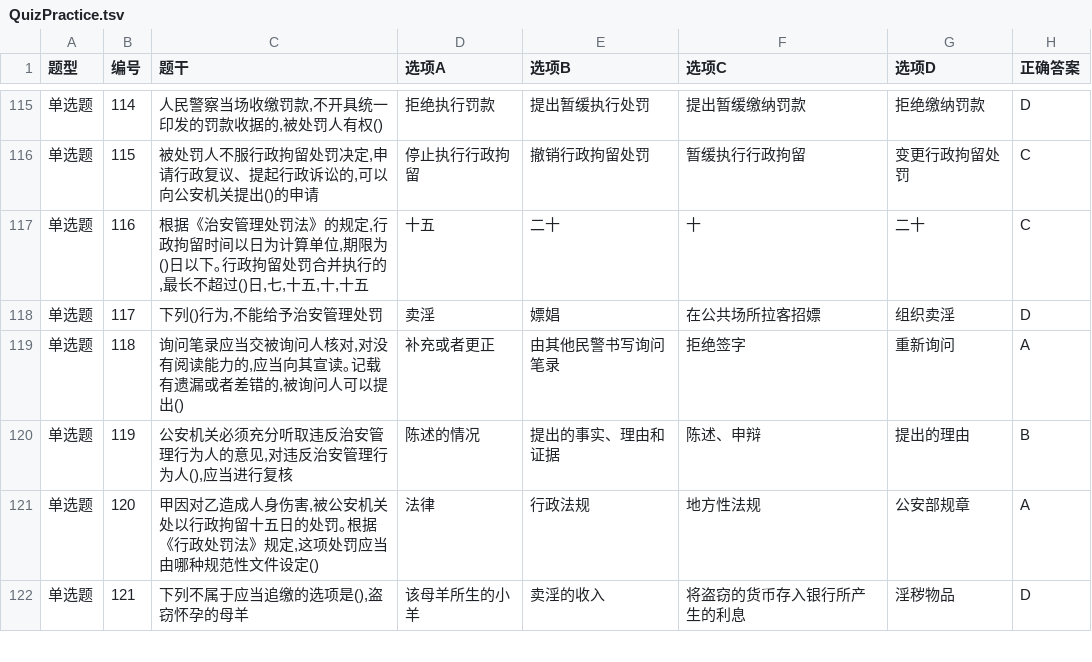
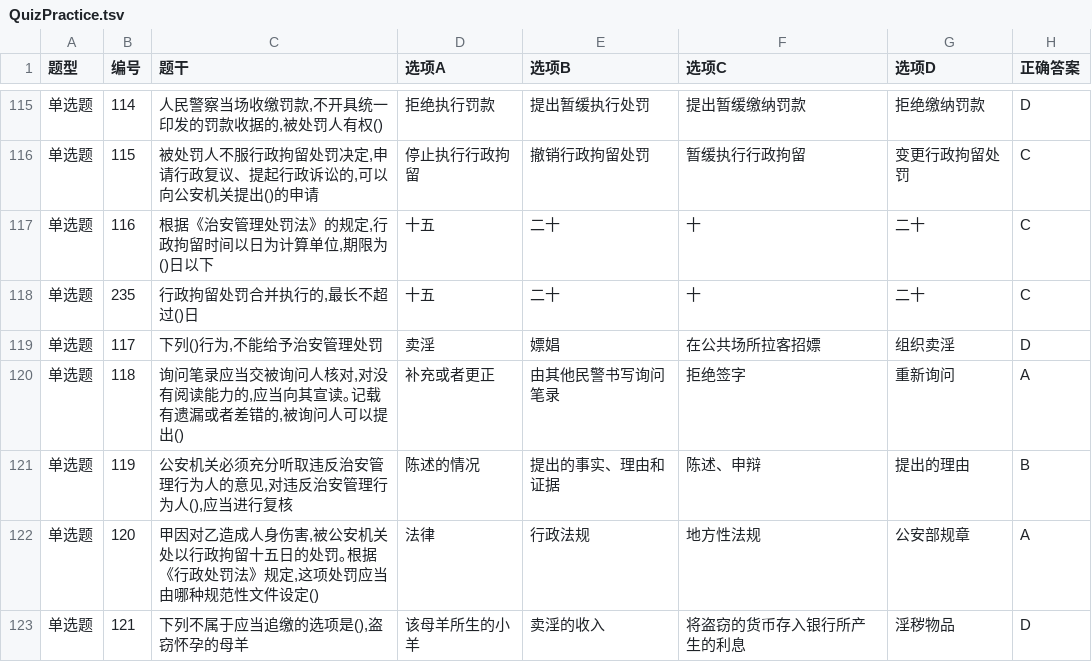
Before and after one commit to jasonleo0314/QuizPractice, a TSV file: QuizPractice.tsv, drawn as a sheet; only a part is shown, gaps mark what is left out.

```diff
--- a/QuizPractice.tsv
+++ b/QuizPractice.tsv
@@ -116,3 +116,4 @@
 单选题	115	被处罚人不服行政拘留处罚决定,申请行政复议、提起行政诉讼的,可以向公安机关提出()的申请	停止执行行政拘留	撤销行政拘留处罚	暂缓执行行政拘留	变更行政拘留处罚	C
-单选题	116	根据《治安管理处罚法》的规定,行政拘留时间以日为计算单位,期限为()日以下｡行政拘留处罚合并执行的,最长不超过()日,七,十五,十,十五	十五	二十	十	二十	C
+单选题	116	根据《治安管理处罚法》的规定,行政拘留时间以日为计算单位,期限为()日以下	十五	二十	十	二十	C
+单选题	235	行政拘留处罚合并执行的,最长不超过()日	十五	二十	十	二十	C
 单选题	117	下列()行为,不能给予治安管理处罚	卖淫	嫖娼	在公共场所拉客招嫖	组织卖淫	D
```
